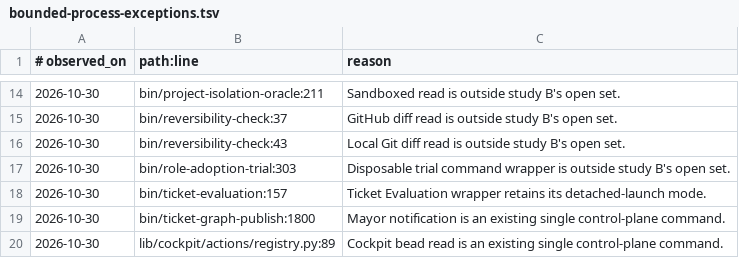
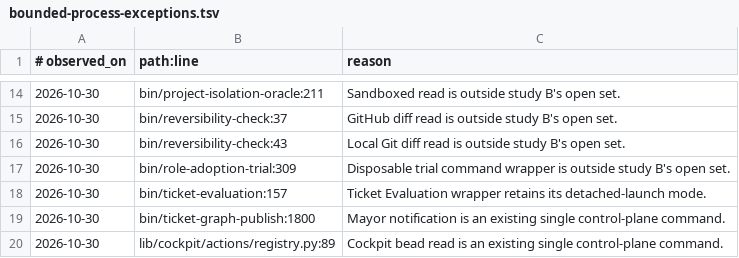
Before and after one commit to saymyname-app/agent-factory, a TSV file: config/bounded-process-exceptions.tsv, drawn as a sheet; only a part is shown, gaps mark what is left out.

Commit message:
fix: record passing Codex reviewer trial

```diff
--- a/config/bounded-process-exceptions.tsv
+++ b/config/bounded-process-exceptions.tsv
@@ -16,3 +16,3 @@
 2026-10-30	bin/reversibility-check:43	Local Git diff read is outside study B's open set.
-2026-10-30	bin/role-adoption-trial:303	Disposable trial command wrapper is outside study B's open set.
+2026-10-30	bin/role-adoption-trial:309	Disposable trial command wrapper is outside study B's open set.
 2026-10-30	bin/ticket-evaluation:157	Ticket Evaluation wrapper retains its detached-launch mode.
```
Also changed, not shown: 1 other file.
